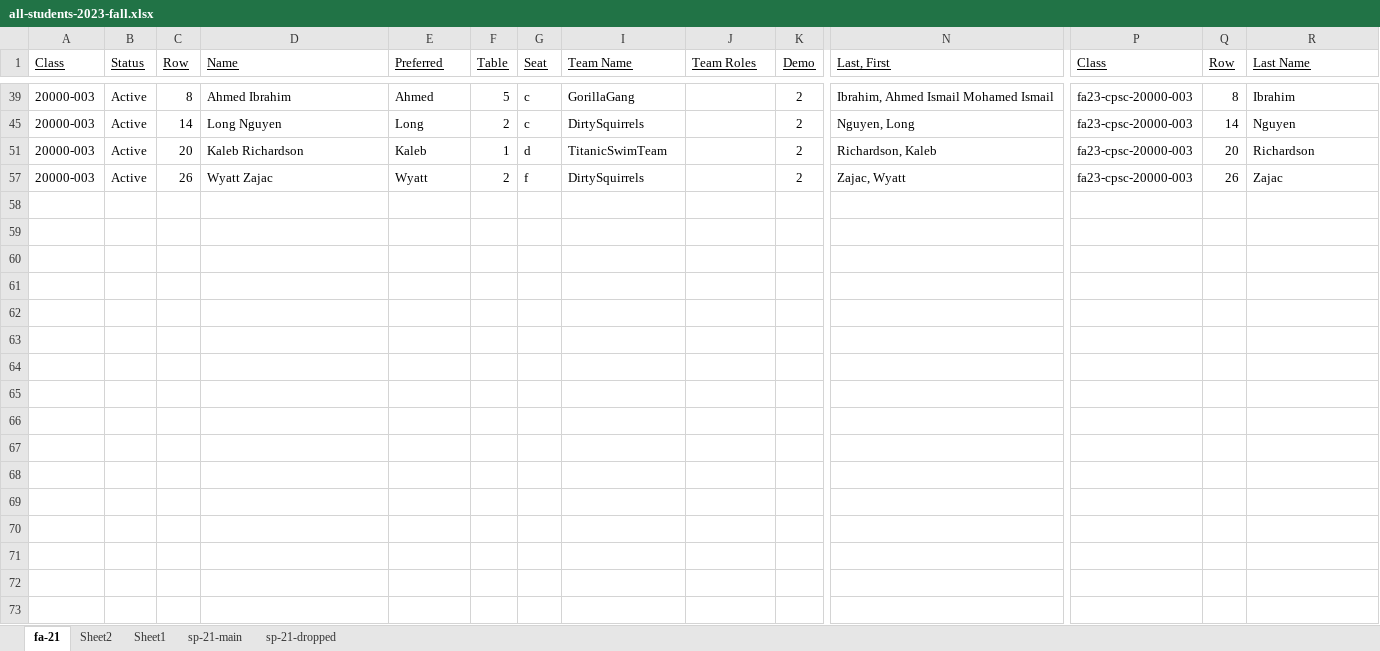
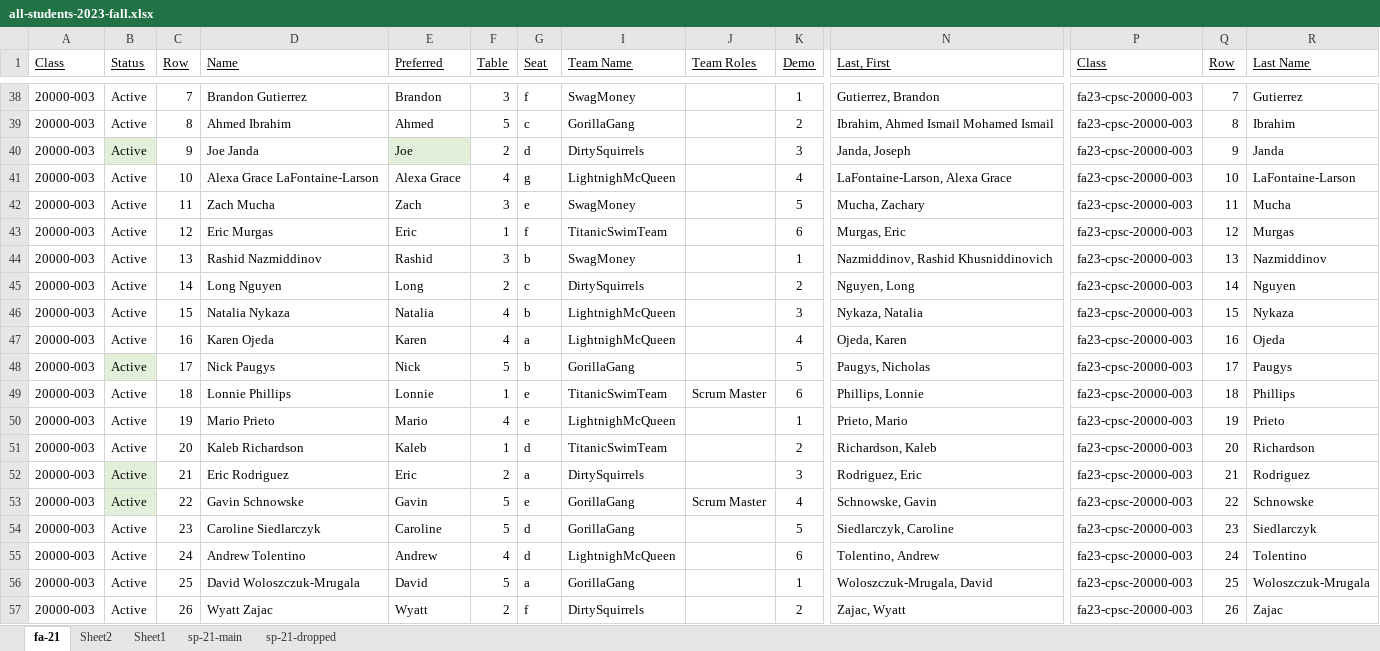
Before and after one commit to EricJPogue/lewis-education-static, an Excel workbook: students/all-students-2023-fall.xlsx, sheet fa-21, drawn as a sheet; only a part is shown, gaps mark what is left out; values as stored, in another font and other column widths than the file's, no borders; rows hold the shown columns only; the diff covers the shown part only; the diff names each change by its address in the sheet, - before the commit and + after, or states it on an @@ line.

```diff
--- a/students/all-students-2023-fall.xlsx (sheet fa-21)
+++ b/students/all-students-2023-fall.xlsx (sheet fa-21)
@@ row 38 unhidden: 20000-003 | Active | 7 | Brandon Gutierrez | Brandon | 3 | f | SwagMoney |  | 1 | Gutierrez, Brandon | fa23-cpsc-20000-003 | 7 | Gutierrez @@
@@ row 40 unhidden: 20000-003 | Active | 9 | Joe Janda | Joe | 2 | d | DirtySquirrels |  | 3 | Janda, Joseph | fa23-cpsc-20000-003 | 9 | Janda @@
@@ row 41 unhidden: 20000-003 | Active | 10 | Alexa Grace LaFontaine-Larson | Alexa Grace | 4 | g | LightnighMcQueen |  | 4 | LaFontaine-Larson, Alexa Grace | fa23-cpsc-20000-003 | 10 | LaFontaine-Larson @@
@@ row 42 unhidden: 20000-003 | Active | 11 | Zach Mucha | Zach | 3 | e | SwagMoney |  | 5 | Mucha, Zachary | fa23-cpsc-20000-003 | 11 | Mucha @@
@@ row 43 unhidden: 20000-003 | Active | 12 | Eric Murgas | Eric | 1 | f | TitanicSwimTeam |  | 6 | Murgas, Eric | fa23-cpsc-20000-003 | 12 | Murgas @@
@@ row 44 unhidden: 20000-003 | Active | 13 | Rashid Nazmiddinov | Rashid | 3 | b | SwagMoney |  | 1 | Nazmiddinov, Rashid Khusniddinovich | fa23-cpsc-20000-003 | 13 | Nazmiddinov @@
@@ row 46 unhidden: 20000-003 | Active | 15 | Natalia Nykaza | Natalia | 4 | b | LightnighMcQueen |  | 3 | Nykaza, Natalia | fa23-cpsc-20000-003 | 15 | Nykaza @@
@@ row 47 unhidden: 20000-003 | Active | 16 | Karen Ojeda | Karen | 4 | a | LightnighMcQueen |  | 4 | Ojeda, Karen | fa23-cpsc-20000-003 | 16 | Ojeda @@
@@ row 48 unhidden: 20000-003 | Active | 17 | Nick Paugys | Nick | 5 | b | GorillaGang |  | 5 | Paugys, Nicholas | fa23-cpsc-20000-003 | 17 | Paugys @@
@@ row 49 unhidden: 20000-003 | Active | 18 | Lonnie Phillips | Lonnie | 1 | e | TitanicSwimTeam | Scrum Master | 6 | Phillips, Lonnie | fa23-cpsc-20000-003 | 18 | Phillips @@
@@ row 50 unhidden: 20000-003 | Active | 19 | Mario Prieto | Mario | 4 | e | LightnighMcQueen |  | 1 | Prieto, Mario | fa23-cpsc-20000-003 | 19 | Prieto @@
@@ row 52 unhidden: 20000-003 | Active | 21 | Eric Rodriguez | Eric | 2 | a | DirtySquirrels |  | 3 | Rodriguez, Eric | fa23-cpsc-20000-003 | 21 | Rodriguez @@
@@ row 53 unhidden: 20000-003 | Active | 22 | Gavin Schnowske | Gavin | 5 | e | GorillaGang | Scrum Master | 4 | Schnowske, Gavin | fa23-cpsc-20000-003 | 22 | Schnowske @@
@@ row 54 unhidden: 20000-003 | Active | 23 | Caroline Siedlarczyk | Caroline | 5 | d | GorillaGang |  | 5 | Siedlarczyk, Caroline | fa23-cpsc-20000-003 | 23 | Siedlarczyk @@
@@ row 55 unhidden: 20000-003 | Active | 24 | Andrew Tolentino | Andrew | 4 | d | LightnighMcQueen |  | 6 | Tolentino, Andrew | fa23-cpsc-20000-003 | 24 | Tolentino @@
@@ row 56 unhidden: 20000-003 | Active | 25 | David Woloszczuk-Mrugala | David | 5 | a | GorillaGang |  | 1 | Woloszczuk-Mrugala, David | fa23-cpsc-20000-003 | 25 | Woloszczuk-Mrugala @@
```
Also changed, not shown: 5 hidden or unhidden rows elsewhere in this sheet, 1 other file.
